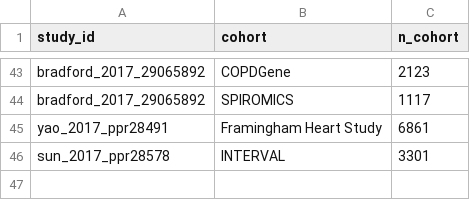
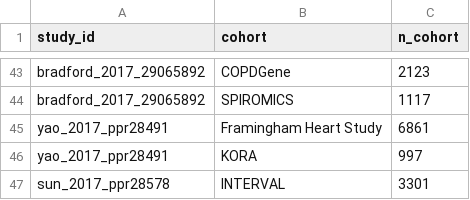
Before and after one commit to mattlee821/proteomic-gwas-catalogue, a TSV file: catalogue/cohort_membership.tsv, drawn as a sheet; only a part is shown, gaps mark what is left out; the diff names each change by its address in the sheet, - before the commit and + after, or states it on an @@ line.

```diff
--- a/catalogue/cohort_membership.tsv
+++ b/catalogue/cohort_membership.tsv
+row 46: yao_2017_ppr28491 | KORA | 997
```
Also changed, not shown: catalogue/search_runs.tsv, catalogue/strata.tsv, 2 other files.
